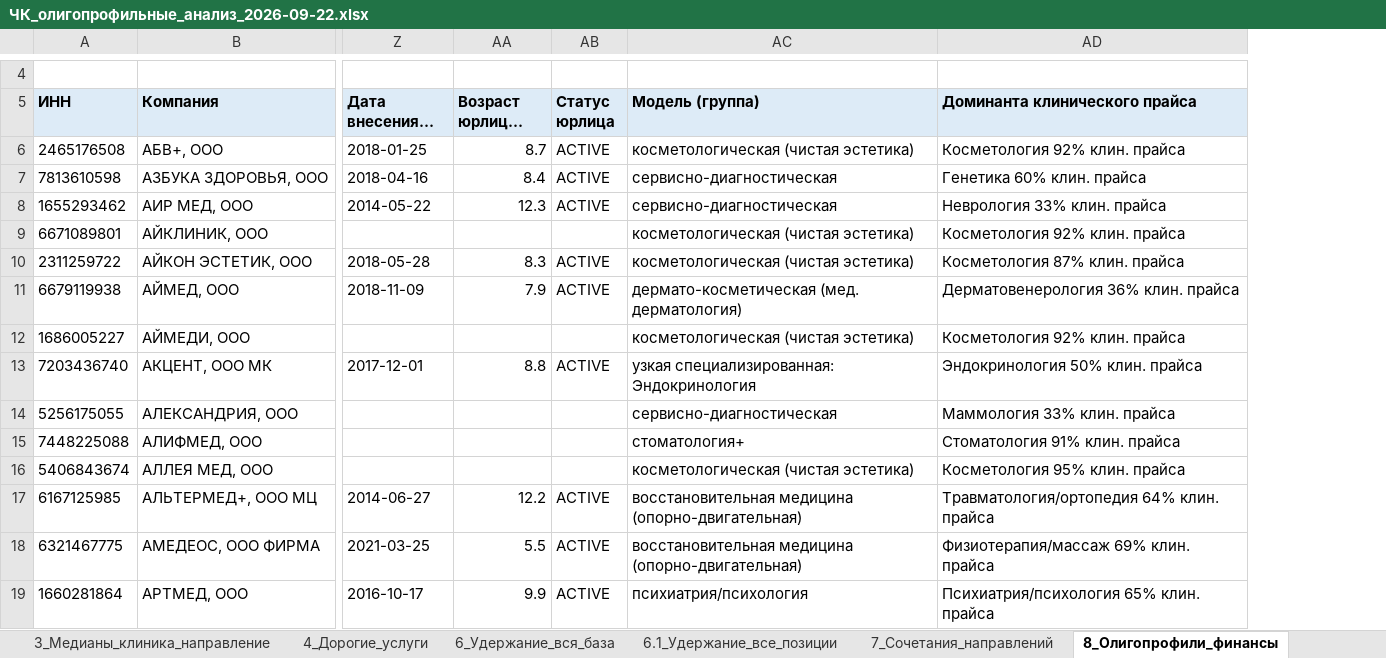
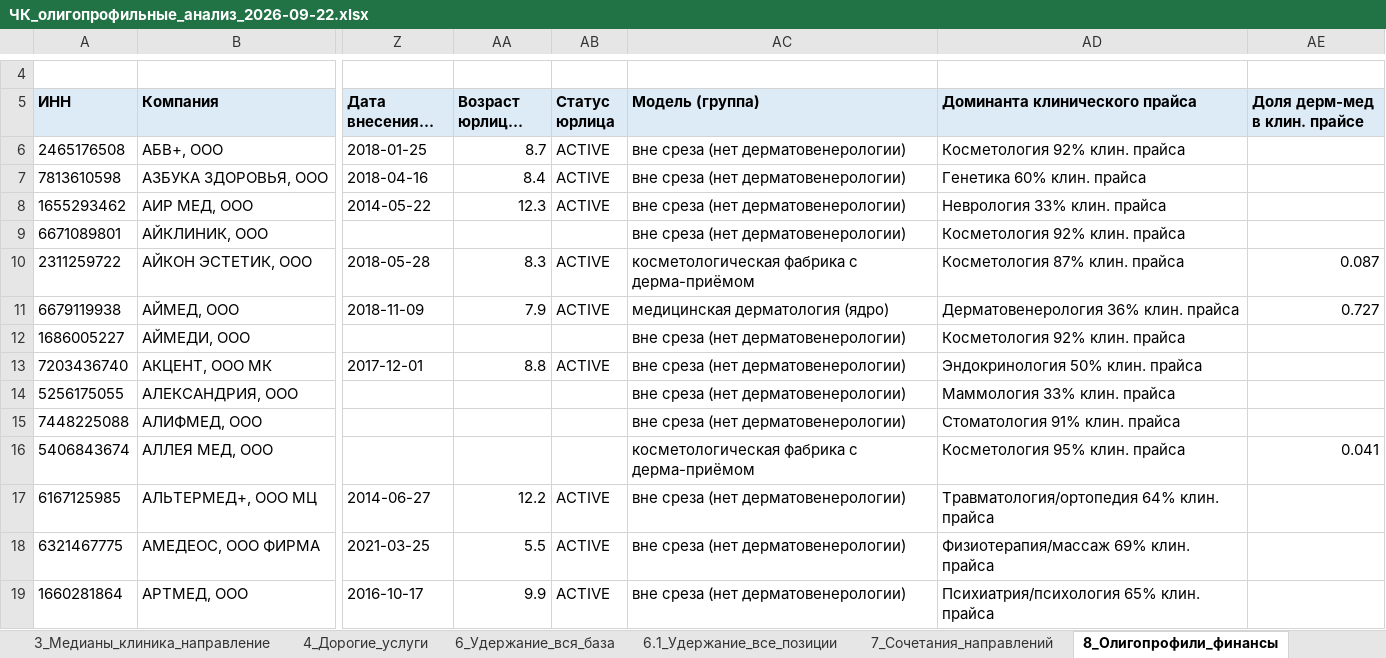
Before and after one commit to ddinnovationhub/Chistaya_kozha_research, an Excel workbook: output/ЧК_олигопрофильные_анализ_2026-09-22.xlsx, sheet 8_Олигопрофили_финансы, drawn as a sheet; only a part is shown, gaps mark what is left out; long unchanged cells end in …; values as stored, in another font and other column widths than the file's, no borders; the diff covers the shown part only; the diff names each change by its address in the sheet, - before the commit and + after, or states it on an @@ line.

```diff
--- a/output/ЧК_олигопрофильные_анализ_2026-09-22.xlsx (sheet 8_Олигопрофили_финансы)
+++ b/output/ЧК_олигопрофильные_анализ_2026-09-22.xlsx (sheet 8_Олигопрофили_финансы)
+column AE (Доля дерм-мед в клин. прайсе), rows 10-16: 0.087 | 0.727 |  |  |  |  | 0.041
-AC6 (Модель (группа)): косметологическая (чистая эстетика)
+AC6 (Модель (группа)): вне среза (нет дерматовенерологии)
-AC7:AC8 (Модель (группа)): сервисно-диагностическая
+AC7:AC8 (Модель (группа)): вне среза (нет дерматовенерологии)
-AC9 (Модель (группа)): косметологическая (чистая эстетика)
+AC9 (Модель (группа)): вне среза (нет дерматовенерологии)
-AC10 (Модель (группа)): косметологическая (чистая эстетика)
+AC10 (Модель (группа)): косметологическая фабрика с дерма-приёмом
-AC11 (Модель (группа)): дермато-косметическая (мед. дерматология)
+AC11 (Модель (группа)): медицинская дерматология (ядро)
-AC12 (Модель (группа)): косметологическая (чистая эстетика)
+AC12 (Модель (группа)): вне среза (нет дерматовенерологии)
-AC13 (Модель (группа)): узкая специализированная: Эндокринология
+AC13 (Модель (группа)): вне среза (нет дерматовенерологии)
-AC14 (Модель (группа)): сервисно-диагностическая
+AC14 (Модель (группа)): вне среза (нет дерматовенерологии)
-AC15 (Модель (группа)): стоматология+
+AC15 (Модель (группа)): вне среза (нет дерматовенерологии)
-AC16 (Модель (группа)): косметологическая (чистая эстетика)
+AC16 (Модель (группа)): косметологическая фабрика с дерма-приёмом
-AC17:AC18 (Модель (группа)): восстановительная медицина (опорно-двигательная)
+AC17:AC18 (Модель (группа)): вне среза (нет дерматовенерологии)
-AC19 (Модель (группа)): психиатрия/психология
+AC19 (Модель (группа)): вне среза (нет дерматовенерологии)
```
Also changed, not shown: 144 edited cells elsewhere in this sheet, sheet 9_Группы_моделей, 2 other files.
